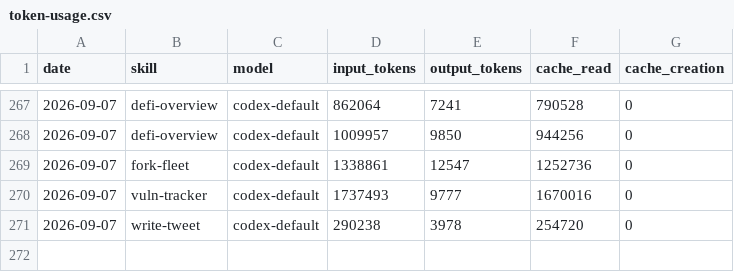
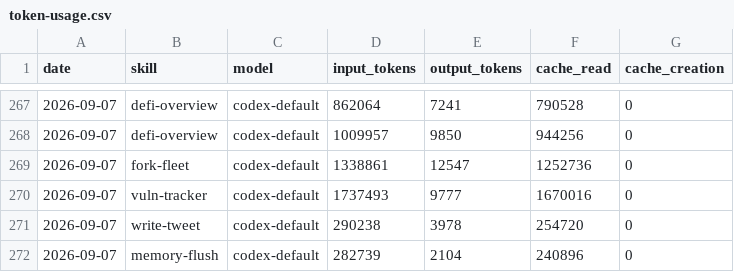
Before and after one commit to Svector-anu/svectors-lab, a CSV file: memory/token-usage.csv, drawn as a sheet; only a part is shown, gaps mark what is left out; the diff names each change by its address in the sheet, - before the commit and + after, or states it on an @@ line.

Commit message:
chore(memory-flush): auto-commit 2026-09-07

```diff
--- a/memory/token-usage.csv
+++ b/memory/token-usage.csv
+row 272: 2026-09-07 | memory-flush | codex-default | 282739 | 2104 | 240896 | 0
```
Also changed, not shown: 4 other files.
